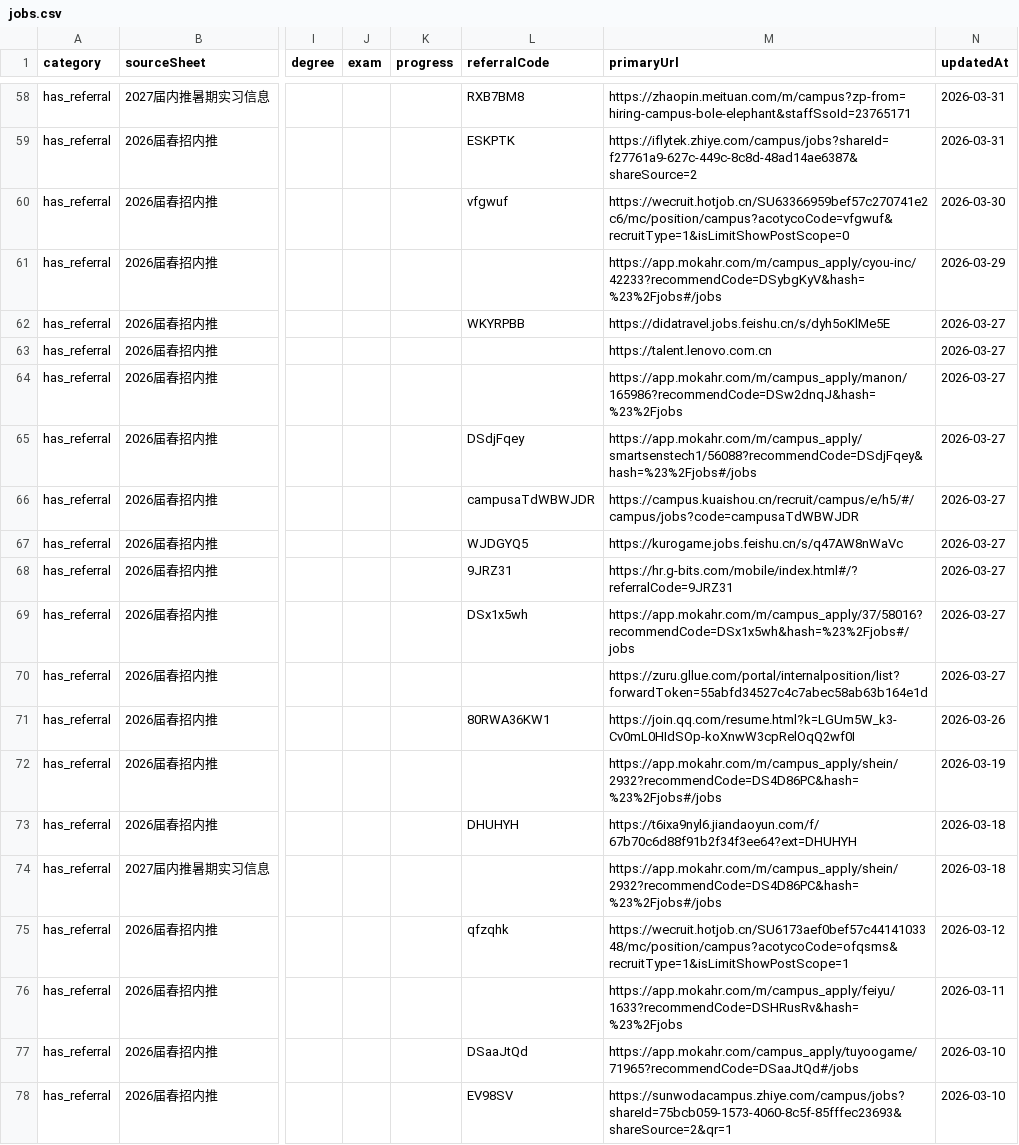
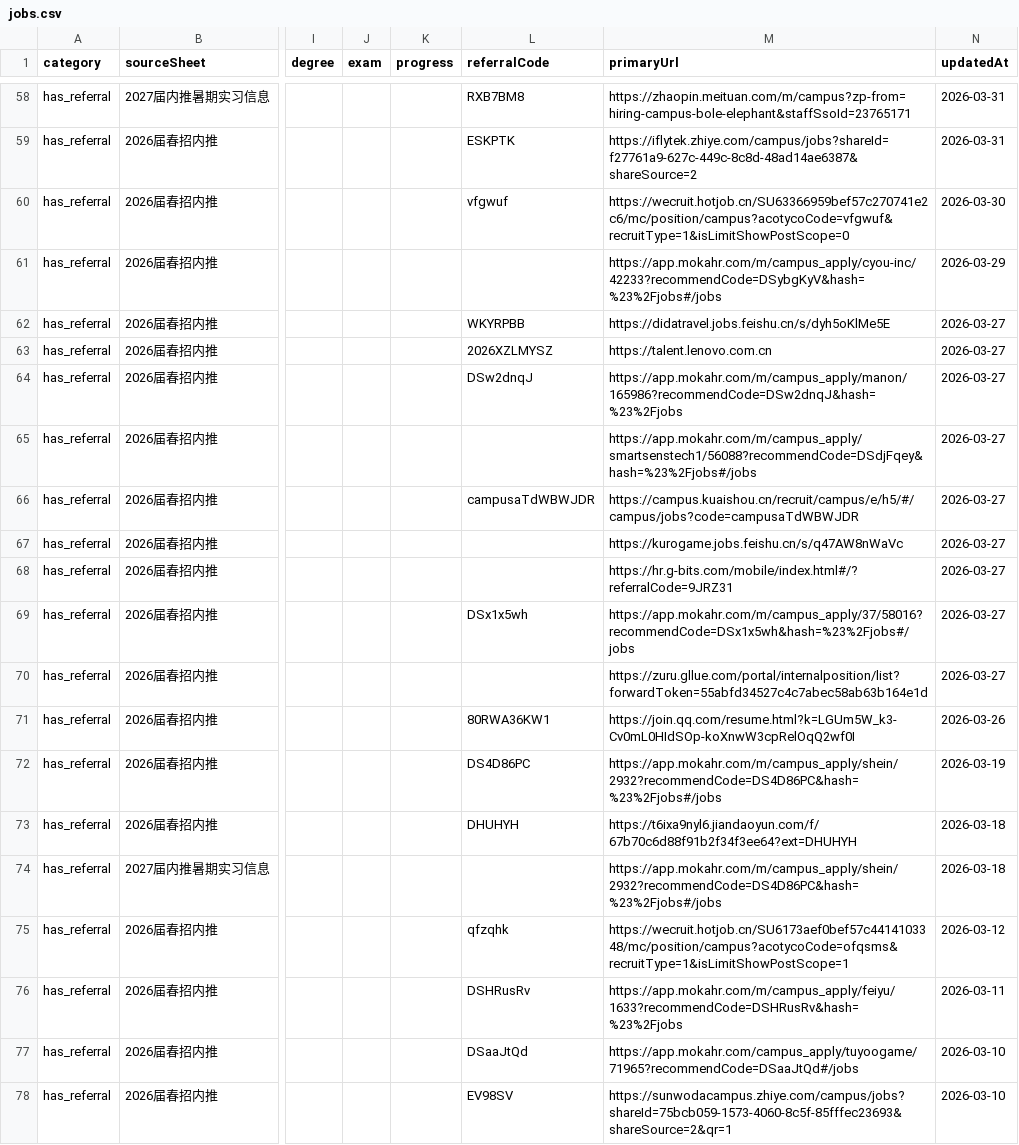
Before and after one commit to ChangMingChao/job-card-collection, a CSV file: jobs.csv, drawn as a sheet; only a part is shown, gaps mark what is left out; the diff covers the shown part only; the diff names each change by its address in the sheet, - before the commit and + after, or states it on an @@ line.

```diff
--- a/jobs.csv
+++ b/jobs.csv
-L63 (referralCode): (empty)
+L63 (referralCode): 2026XZLMYSZ
-L64 (referralCode): (empty)
+L64 (referralCode): DSw2dnqJ
-L65 (referralCode): DSdjFqey
+L65 (referralCode): (empty)
-L67 (referralCode): WJDGYQ5
+L67 (referralCode): (empty)
-L68 (referralCode): 9JRZ31
+L68 (referralCode): (empty)
-L72 (referralCode): (empty)
+L72 (referralCode): DS4D86PC
-L76 (referralCode): (empty)
+L76 (referralCode): DSHRusRv
```
Also changed, not shown: 57 edited cells elsewhere in this file, 1 other file.
